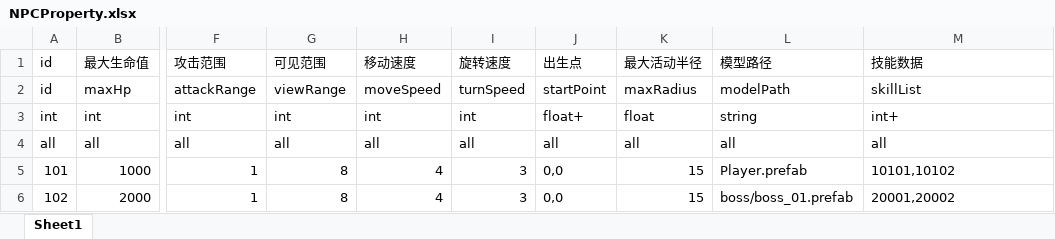
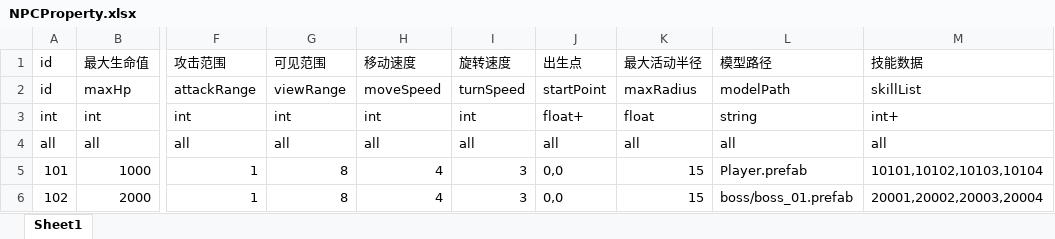
Before and after one commit to Aver58/TeddyFrameWork, an Excel workbook: Tools/ExportDataTable/Excel/NPCProperty.xlsx, sheet Sheet1, drawn as a sheet; only a part is shown, gaps mark what is left out; values as stored, in another font and other column widths than the file's, no borders; the diff names each change by its address in the sheet, - before the commit and + after, or states it on an @@ line.

```diff
--- a/Tools/ExportDataTable/Excel/NPCProperty.xlsx (sheet Sheet1)
+++ b/Tools/ExportDataTable/Excel/NPCProperty.xlsx (sheet Sheet1)
-M5: 10101,10102
+M5: 10101,10102,10103,10104
-M6: 20001,20002
+M6: 20001,20002,20003,20004
```
Also changed, not shown: Tools/ExportDataTable/Excel/skill.xlsx, 57 other files.
